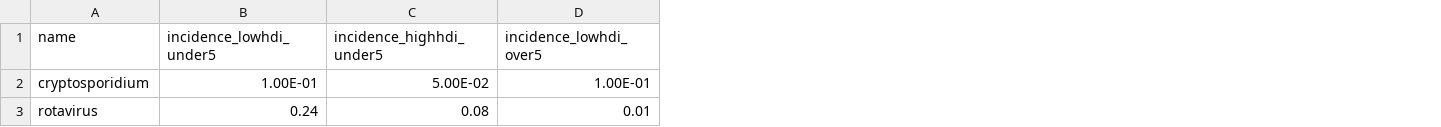
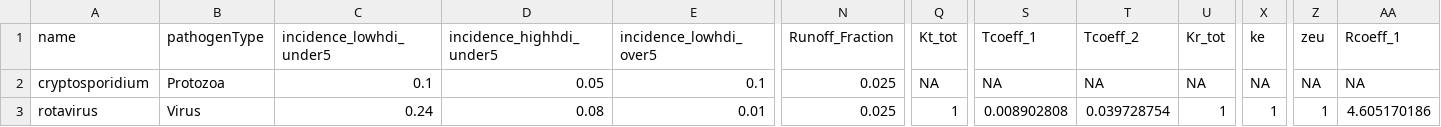
Before and after one commit to FrancoB17/Glow, a CSV file: Model input/pathogen_inputs.csv, drawn as a sheet; only a part is shown, gaps mark what is left out; addresses are those after the commit; the diff covers the shown part only; the diff names each change by its address in the sheet, - before the commit and + after, or states it on an @@ line.

Commit message:
Work in progress. Merging human emissions with pathogenflows in GloWPa model for new mapping tool. GloWPa mapping tool with pathogenflows library will be developed in new branch. Will merge both emission approaches later in one GloWPa version.

```diff
--- a/Model input/pathogen_inputs.csv
+++ b/Model input/pathogen_inputs.csv
+column B (pathogenType), rows 2-3: Protozoa | Virus
+column N (Runoff_Fraction), rows 2-3: 0.025 | 0.025
+column Q (Kt_tot), rows 2-3: NA | 1
+column S (Tcoeff_1), rows 2-3: NA | 0.008902808
+column T (Tcoeff_2), rows 2-3: NA | 0.039728754
+column U (Kr_tot), rows 2-3: NA | 1
+column X (ke), rows 2-3: NA | 1
+column Z (zeu), rows 2-3: NA | 1
+column AA (Rcoeff_1), rows 2-3: NA | 4.605170186
-C2 (incidence_lowhdi_under5): 1.00E-01
+C2 (incidence_lowhdi_under5): 0.1
-D2 (incidence_highhdi_under5): 5.00E-02
+D2 (incidence_highhdi_under5): 0.05
-E2 (incidence_lowhdi_over5): 1.00E-01
+E2 (incidence_lowhdi_over5): 0.1
```
Also changed, not shown: 7 edited cells elsewhere in this file, 10 other files.
